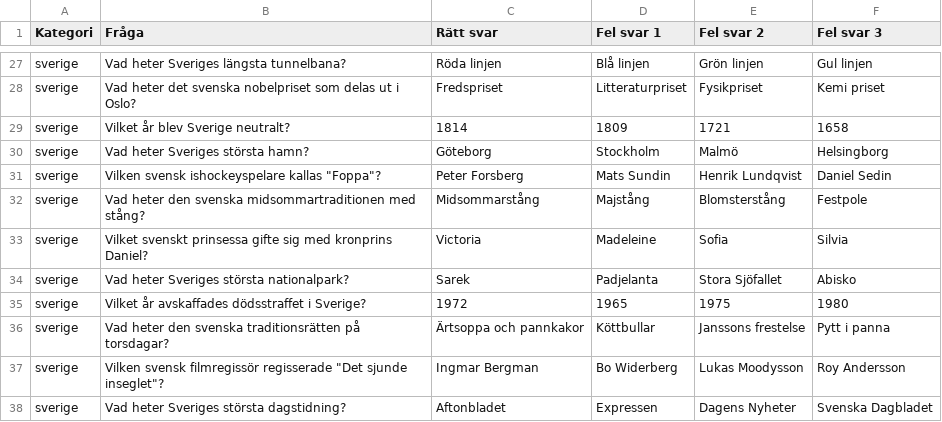
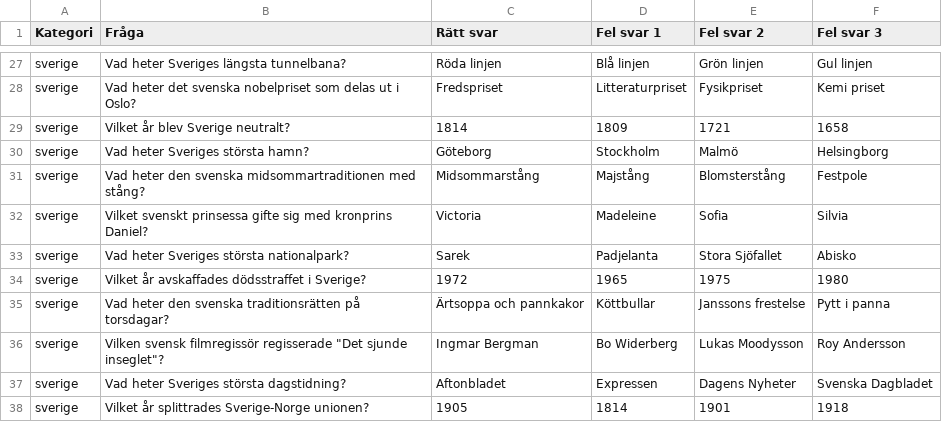
Before and after one commit to quizlase/quizlase.github.io, a CSV file: data/kategori/Sverige.csv, drawn as a sheet; only a part is shown, gaps mark what is left out; the shorter side is filled out with more unchanged rows.

Commit message:
Remove outdated questions from quiz CSV files in categories Rymden, Språk, Sverige, and Valutor to improve content relevance and clarity.

```diff
--- a/data/kategori/Sverige.csv
+++ b/data/kategori/Sverige.csv
@@ -30,3 +30,2 @@ sverige,Vilket år blev Sverige neutralt?,1814,1809,1721,1658
 sverige,Vad heter Sveriges största hamn?,Göteborg,Stockholm,Malmö,Helsingborg
-sverige,Vilken svensk ishockeyspelare kallas "Foppa"?,Peter Forsberg,Mats Sundin,Henrik Lundqvist,Daniel Sedin
 sverige,Vad heter den svenska midsommartraditionen med stång?,Midsommarstång,Majstång,Blomsterstång,Festpole
```
Also changed, not shown: data/kategori/Rymden.csv, data/kategori/Språk.csv, 1 other file.
